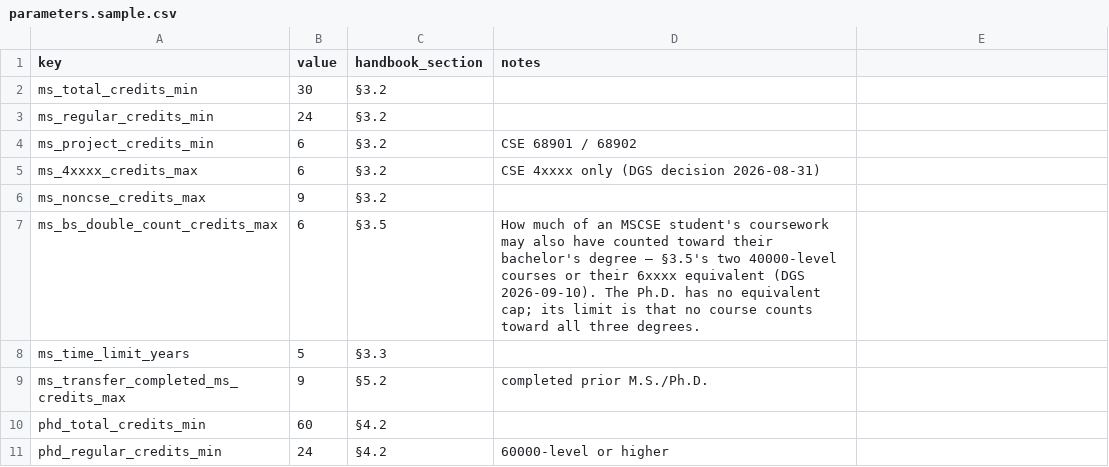
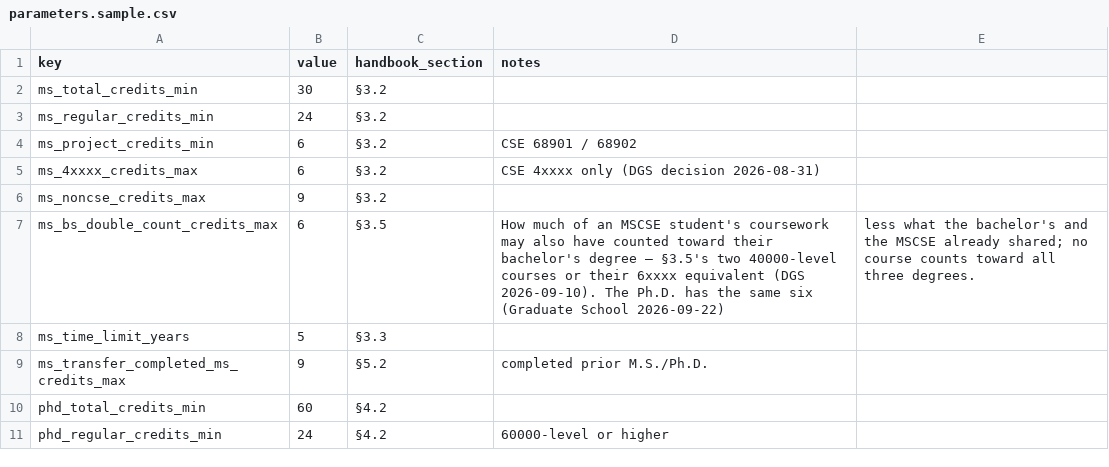
Before and after one commit to tjungND/ND-CSE-Degree-Requirement-Progress-Checking, a CSV file: data/parameters.sample.csv, drawn as a sheet; only a part is shown.

```diff
--- a/data/parameters.sample.csv
+++ b/data/parameters.sample.csv
@@ -6,3 +6,3 @@ ms_4xxxx_credits_max,6,§3.2,CSE 4xxxx only (DGS decision 2026-08-31)
 ms_noncse_credits_max,9,§3.2,
-ms_bs_double_count_credits_max,6,§3.5,How much of an MSCSE student's coursework may also have counted toward their bachelor's degree — §3.5's two 40000-level courses or their 6xxxx equivalent (DGS 2026-09-10). The Ph.D. has no equivalent cap; its limit is that no course counts toward all three degrees.
+ms_bs_double_count_credits_max,6,§3.5,How much of an MSCSE student's coursework may also have counted toward their bachelor's degree — §3.5's two 40000-level courses or their 6xxxx equivalent (DGS 2026-09-10). The Ph.D. has the same six (Graduate School 2026-09-22), less what the bachelor's and the MSCSE already shared; no course counts toward all three degrees.
 ms_time_limit_years,5,§3.3,
```
Also changed, not shown: 4 other files.
